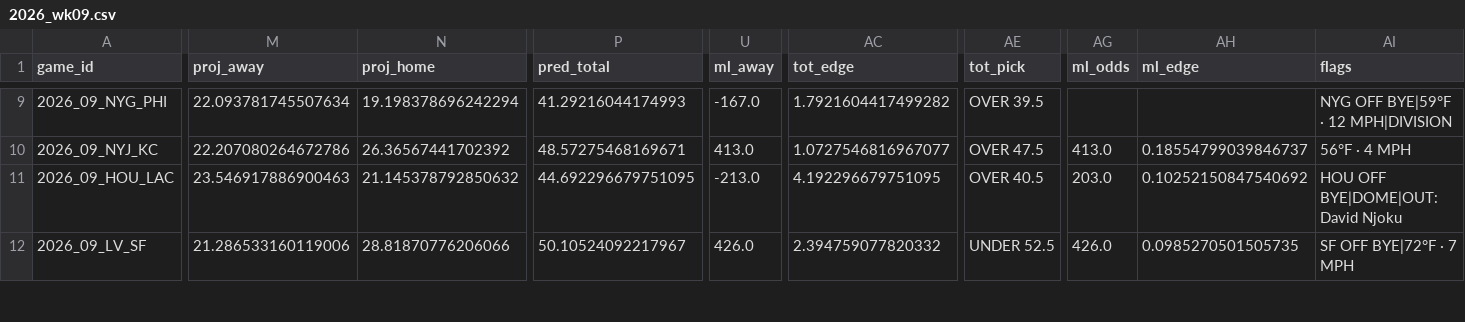
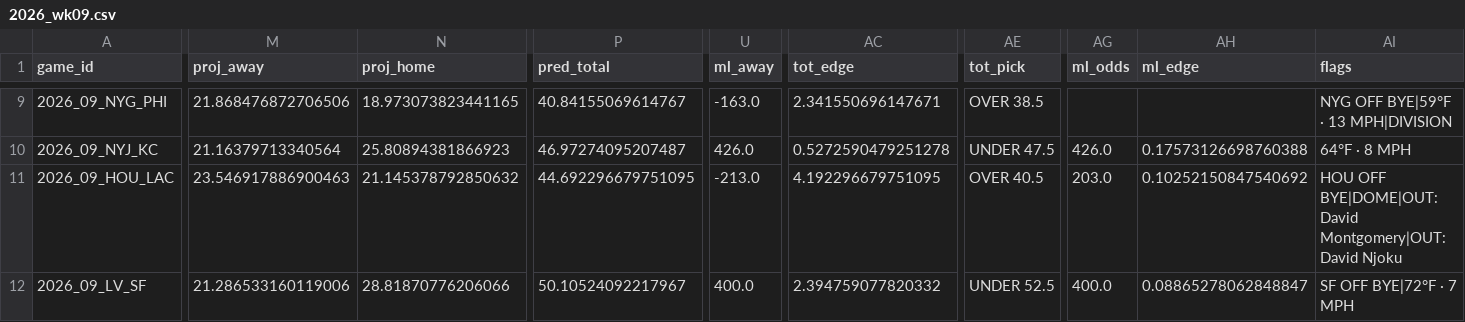
Before and after one commit to AndyCor1097/algohub-nfl, a CSV file: picks/2026_wk09.csv, drawn as a sheet; only a part is shown, gaps mark what is left out; the diff covers the shown part only; the diff names each change by its address in the sheet, - before the commit and + after, or states it on an @@ line.

```diff
--- a/picks/2026_wk09.csv
+++ b/picks/2026_wk09.csv
-M9 (proj_away): 22.093781745507634
+M9 (proj_away): 21.868476872706506
-N9 (proj_home): 19.198378696242294
+N9 (proj_home): 18.973073823441165
-P9 (pred_total): 41.29216044174993
+P9 (pred_total): 40.84155069614767
-U9 (ml_away): -167.0
+U9 (ml_away): -163.0
-AC9 (tot_edge): 1.7921604417499282
+AC9 (tot_edge): 2.341550696147671
-AE9 (tot_pick): OVER 39.5
+AE9 (tot_pick): OVER 38.5
-AI9 (flags): NYG OFF BYE|59°F · 12 MPH|DIVISION
+AI9 (flags): NYG OFF BYE|59°F · 13 MPH|DIVISION
-M10 (proj_away): 22.207080264672786
+M10 (proj_away): 21.16379713340564
-N10 (proj_home): 26.36567441702392
+N10 (proj_home): 25.80894381866923
-P10 (pred_total): 48.57275468169671
+P10 (pred_total): 46.97274095207487
-U10 (ml_away): 413.0
+U10 (ml_away): 426.0
-AC10 (tot_edge): 1.0727546816967077
+AC10 (tot_edge): 0.5272590479251278
-AE10 (tot_pick): OVER 47.5
+AE10 (tot_pick): UNDER 47.5
-AG10 (ml_odds): 413.0
+AG10 (ml_odds): 426.0
-AH10 (ml_edge): 0.18554799039846737
+AH10 (ml_edge): 0.17573126698760388
-AI10 (flags): 56°F · 4 MPH
+AI10 (flags): 64°F · 8 MPH
-AI11 (flags): HOU OFF BYE|DOME|OUT: David Njoku
+AI11 (flags): HOU OFF BYE|DOME|OUT: David Montgomery|OUT: David Njoku
-U12 (ml_away): 426.0
+U12 (ml_away): 400.0
-AG12 (ml_odds): 426.0
+AG12 (ml_odds): 400.0
-AH12 (ml_edge): 0.0985270501505735
+AH12 (ml_edge): 0.08865278062848847
```
Also changed, not shown: 115 edited cells elsewhere in this file, picks/props_2026_wk09.csv, 3 other files.
